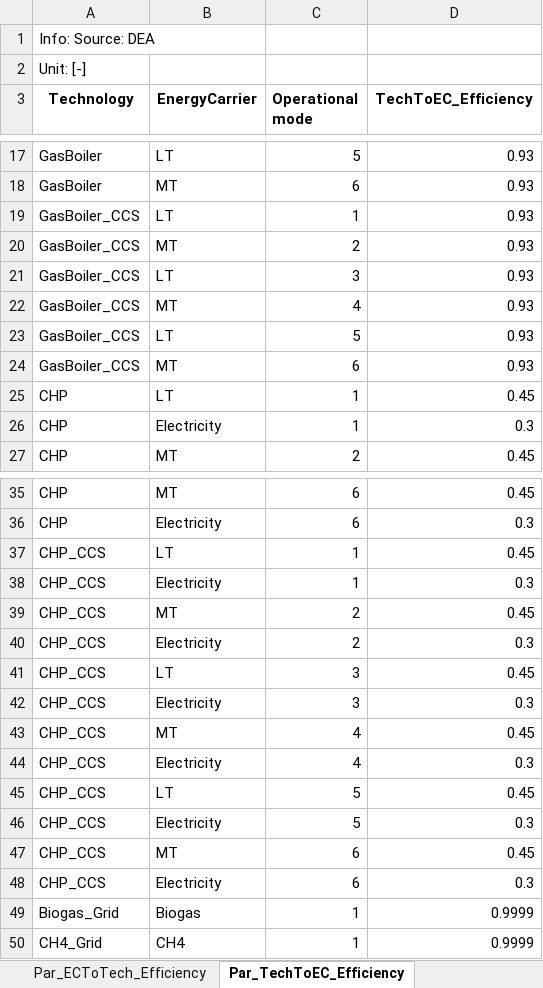
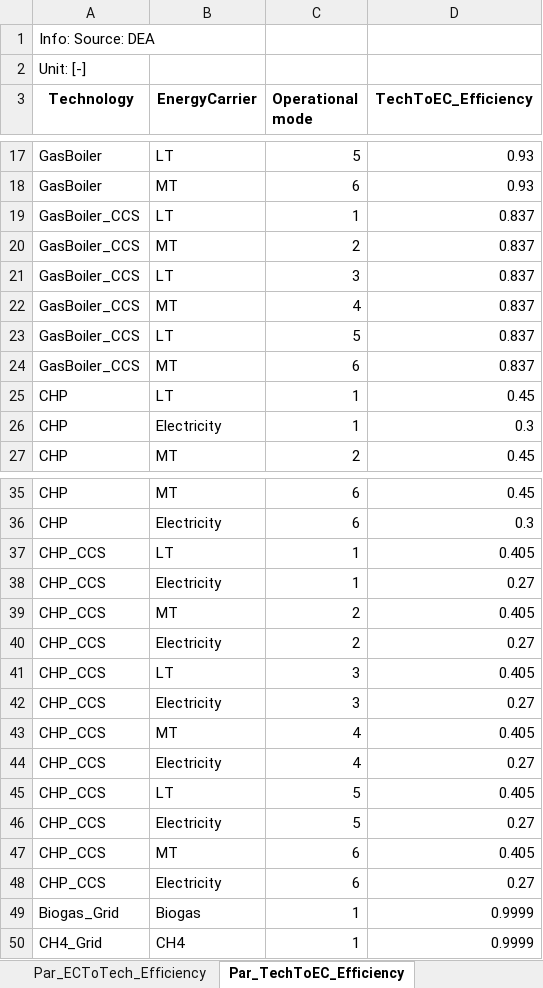
Before and after one commit to Lasseas/Master_repo, an Excel workbook: Test_data_simple_extended_reduced.xlsx, sheet Par_TechToEC_Efficiency, drawn as a sheet; only a part is shown, gaps mark what is left out; values as stored, in another font and other column widths than the file's, no borders; the diff names each change by its address in the sheet, - before the commit and + after, or states it on an @@ line.

```diff
--- a/Test_data_simple_extended_reduced.xlsx (sheet Par_TechToEC_Efficiency)
+++ b/Test_data_simple_extended_reduced.xlsx (sheet Par_TechToEC_Efficiency)
-D19:D24 (TechToEC_Efficiency): 0.93
+D19:D24 (TechToEC_Efficiency): 0.837
-D37 (TechToEC_Efficiency): 0.45
+D37 (TechToEC_Efficiency): 0.405
-D38 (TechToEC_Efficiency): 0.3
+D38 (TechToEC_Efficiency): 0.27
-D39 (TechToEC_Efficiency): 0.45
+D39 (TechToEC_Efficiency): 0.405
-D40 (TechToEC_Efficiency): 0.3
+D40 (TechToEC_Efficiency): 0.27
-D41 (TechToEC_Efficiency): 0.45
+D41 (TechToEC_Efficiency): 0.405
-D42 (TechToEC_Efficiency): 0.3
+D42 (TechToEC_Efficiency): 0.27
-D43 (TechToEC_Efficiency): 0.45
+D43 (TechToEC_Efficiency): 0.405
-D44 (TechToEC_Efficiency): 0.3
+D44 (TechToEC_Efficiency): 0.27
-D45 (TechToEC_Efficiency): 0.45
+D45 (TechToEC_Efficiency): 0.405
-D46 (TechToEC_Efficiency): 0.3
+D46 (TechToEC_Efficiency): 0.27
-D47 (TechToEC_Efficiency): 0.45
+D47 (TechToEC_Efficiency): 0.405
-D48 (TechToEC_Efficiency): 0.3
+D48 (TechToEC_Efficiency): 0.27
```
Also changed, not shown: 1 other file.
